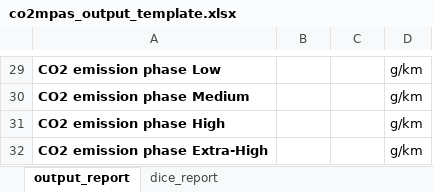
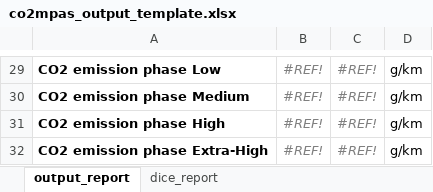
Before and after one commit to vinci1it2000/schedula, an Excel workbook: co2mpas/co2mpas_output_template.xlsx, sheet output_report, drawn as a sheet; only a part is shown, gaps mark what is left out; values as stored, in another font and other column widths than the file's, no borders; conditional formats not drawn; the diff covers the shown part only; the diff names each change by its address in the sheet, - before the commit and + after, or states it on an @@ line.

```diff
--- a/co2mpas/co2mpas_output_template.xlsx (sheet output_report)
+++ b/co2mpas/co2mpas_output_template.xlsx (sheet output_report)
-B29:B32: (empty)
+B29:B32: #REF!
-C29:C32: (empty)
+C29:C32: #REF!
```
Also changed, not shown: 32 edited cells elsewhere in this sheet, sheet dice_report, 1 other file.
